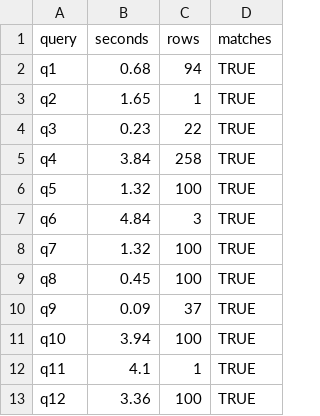
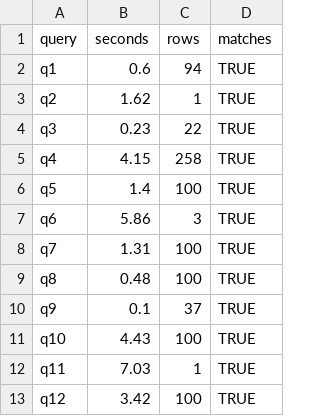
Before and after one commit to JosiahParry/geoarrowrs, a CSV file: bench/last-run/timings.csv, drawn as a sheet.

Commit message:
feat: make bench mark comparison with duckspatial

```diff
--- a/bench/last-run/timings.csv
+++ b/bench/last-run/timings.csv
@@ -1,13 +1,13 @@
 "query","seconds","rows","matches"
-"q1",0.68,94,TRUE
-"q2",1.65,1,TRUE
+"q1",0.6,94,TRUE
+"q2",1.62,1,TRUE
 "q3",0.23,22,TRUE
-"q4",3.84,258,TRUE
-"q5",1.32,100,TRUE
-"q6",4.84,3,TRUE
-"q7",1.32,100,TRUE
-"q8",0.45,100,TRUE
-"q9",0.09,37,TRUE
-"q10",3.94,100,TRUE
-"q11",4.1,1,TRUE
-"q12",3.36,100,TRUE
+"q4",4.15,258,TRUE
+"q5",1.4,100,TRUE
+"q6",5.86,3,TRUE
+"q7",1.31,100,TRUE
+"q8",0.48,100,TRUE
+"q9",0.1,37,TRUE
+"q10",4.43,100,TRUE
+"q11",7.03,1,TRUE
+"q12",3.42,100,TRUE
```
Also changed, not shown: 51 other files.
